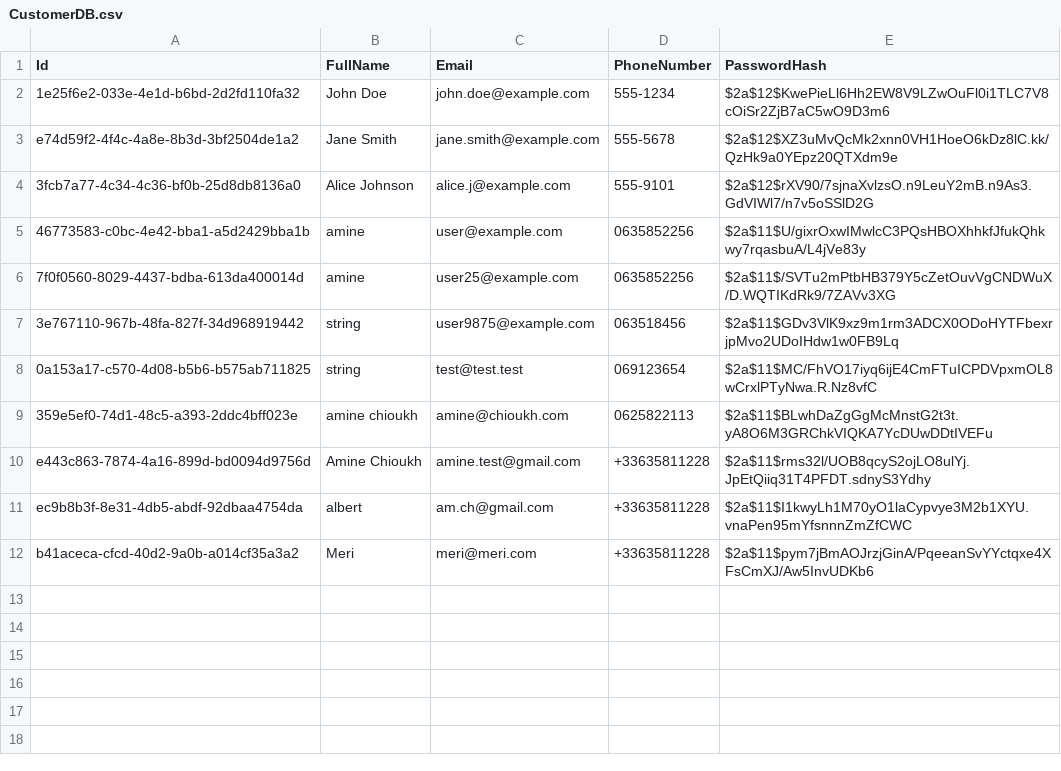
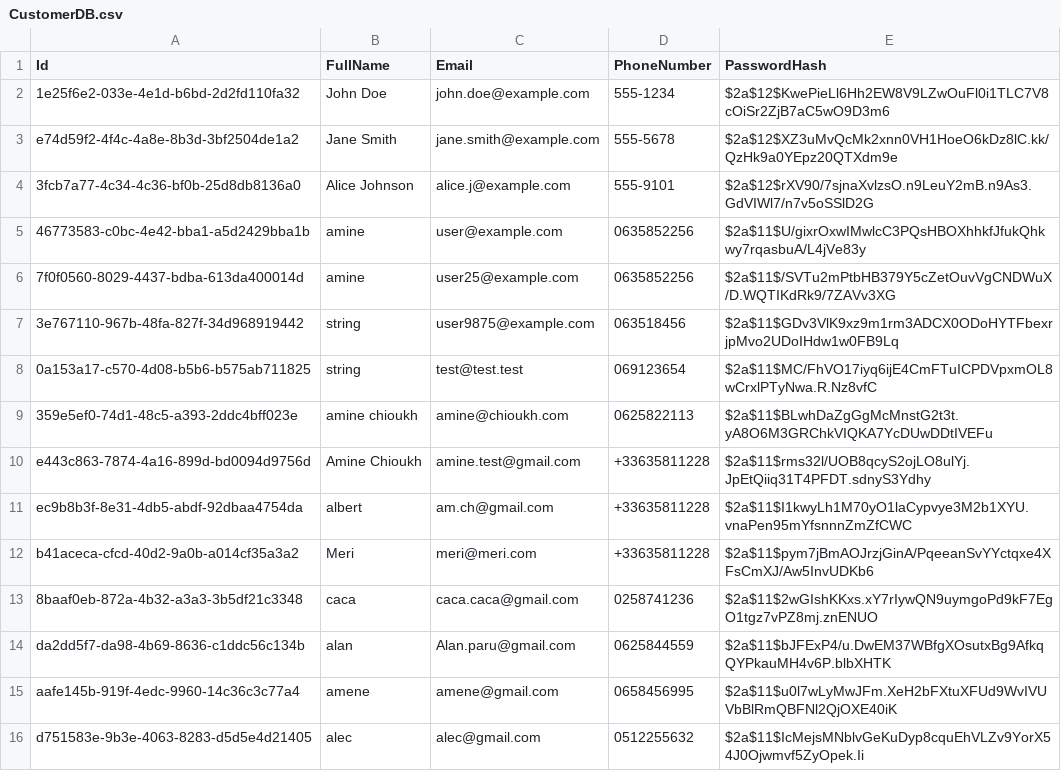
Before and after one commit to AmineC95/XYZHotel, a CSV file: XYZHotel.Domain/Data/CustomerDB.csv, drawn as a sheet; the diff names each change by its address in the sheet, - before the commit and + after, or states it on an @@ line.

```diff
--- a/XYZHotel.Domain/Data/CustomerDB.csv
+++ b/XYZHotel.Domain/Data/CustomerDB.csv
+row 13: 8baaf0eb-872a-4b32-a3a3-3b5df21c3348 | caca | caca.caca@gmail.com | 0258741236 | $2a$11$2wGIshKKxs.xY7rIywQN9uymgoPd9kF7EgO1tgz7vPZ8mj.znENUO
+row 14: da2dd5f7-da98-4b69-8636-c1ddc56c134b | alan | Alan.paru@gmail.com | 0625844559 | $2a$11$bJFExP4/u.DwEM37WBfgXOsutxBg9AfkqQYPkauMH4v6P.blbXHTK
+row 15: aafe145b-919f-4edc-9960-14c36c3c77a4 | amene | amene@gmail.com | 0658456995 | $2a$11$u0l7wLyMwJFm.XeH2bFXtuXFUd9WvIVUVbBlRmQBFNl2QjOXE40iK
+row 16: d751583e-9b3e-4063-8283-d5d5e4d21405 | alec | alec@gmail.com | 0512255632 | $2a$11$IcMejsMNblvGeKuDyp8cquEhVLZv9YorX54J0Ojwmvf5ZyOpek.Ii
```
Also changed, not shown: 6 other files.
